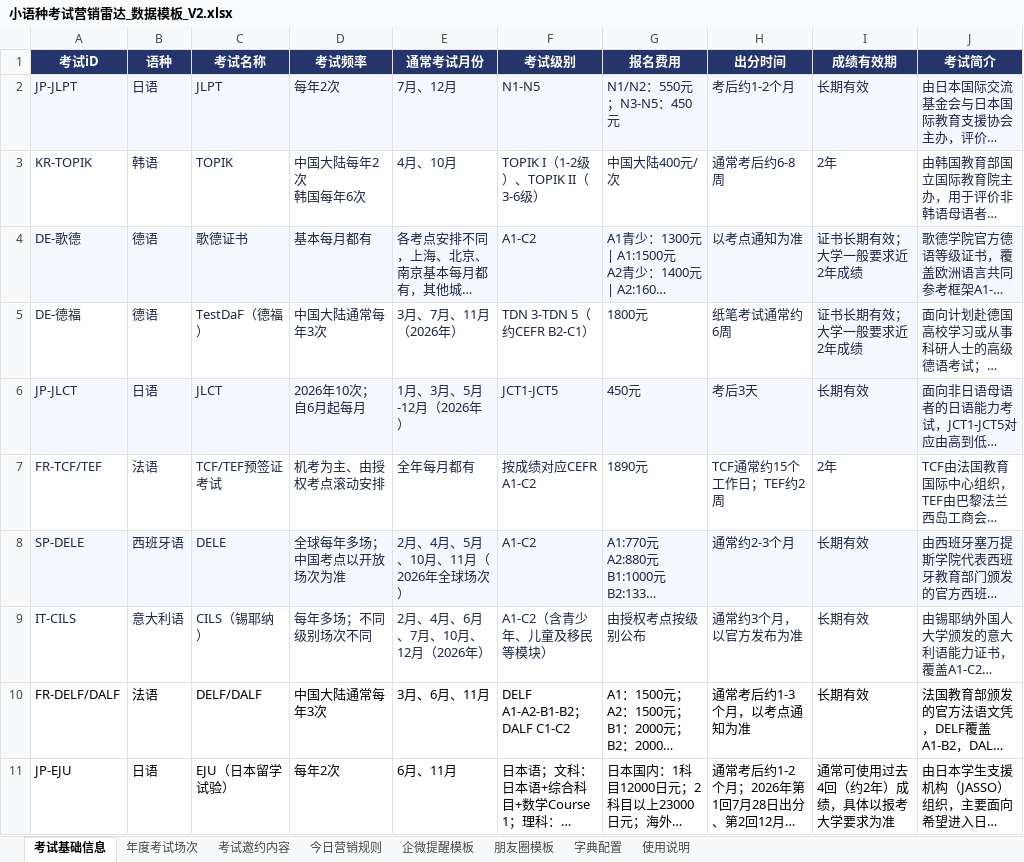
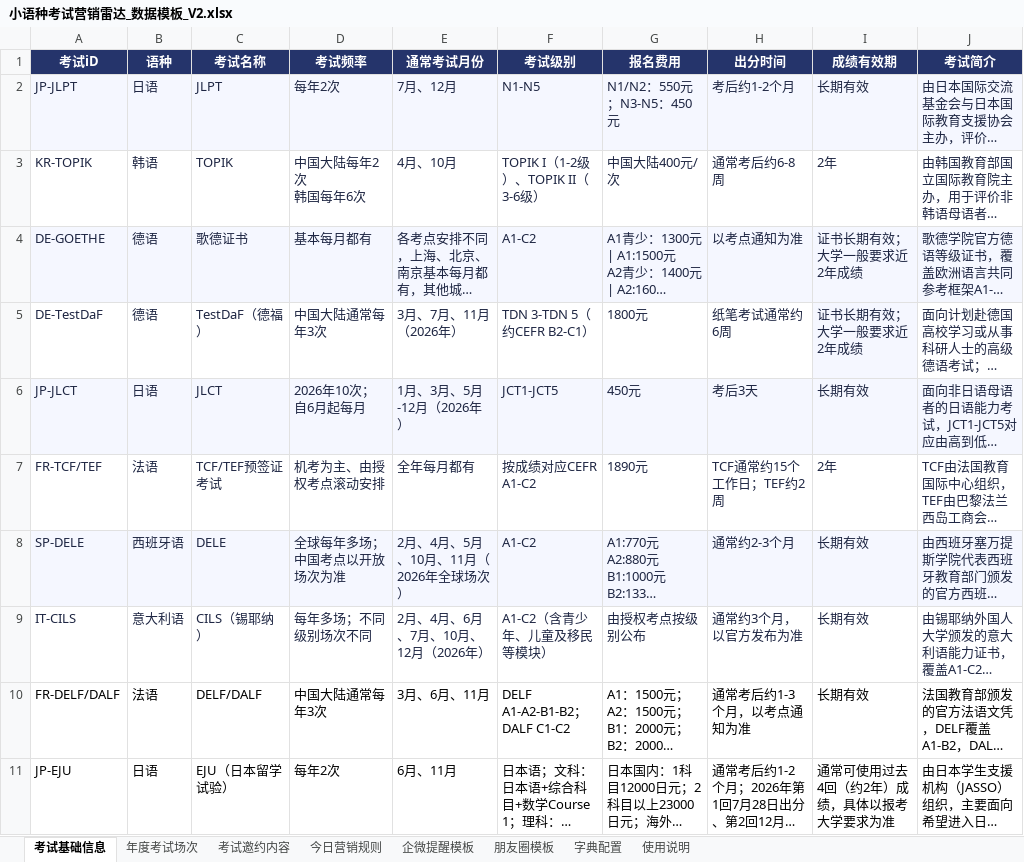
Before and after one commit to shinywaycui/exam-radar, an Excel workbook: 小语种考试营销雷达_数据模板_V2.xlsx, sheet 考试基础信息, drawn as a sheet; only a part is shown; long unchanged cells end in …; values as stored, in another font and other column widths than the file's, no borders; the diff names each change by its address in the sheet, - before the commit and + after, or states it on an @@ line.

Commit message:
fix: restore Goethe exam catalog

```diff
--- a/小语种考试营销雷达_数据模板_V2.xlsx (sheet 考试基础信息)
+++ b/小语种考试营销雷达_数据模板_V2.xlsx (sheet 考试基础信息)
-A4 (考试iD): DE-歌德
+A4 (考试iD): DE-GOETHE
-A5 (考试iD): DE-德福
+A5 (考试iD): DE-TestDaF
```
Also changed, not shown: sheet 年度考试场次, 4 other files.
